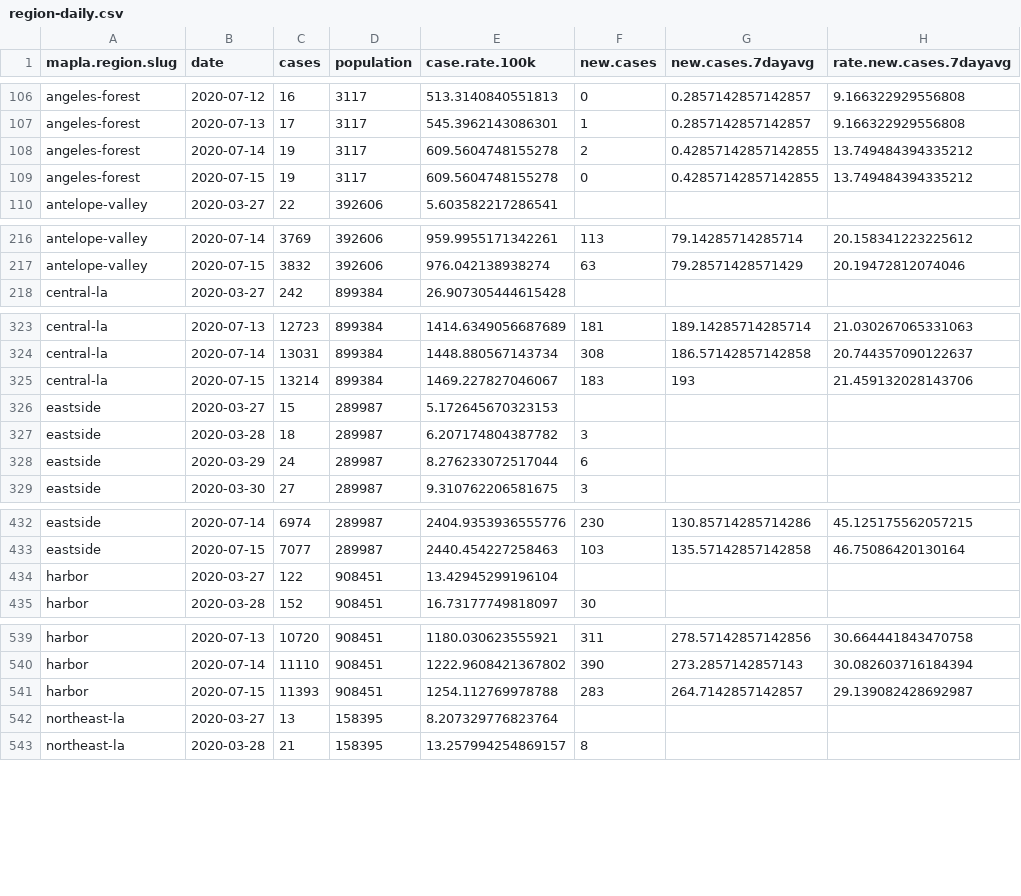
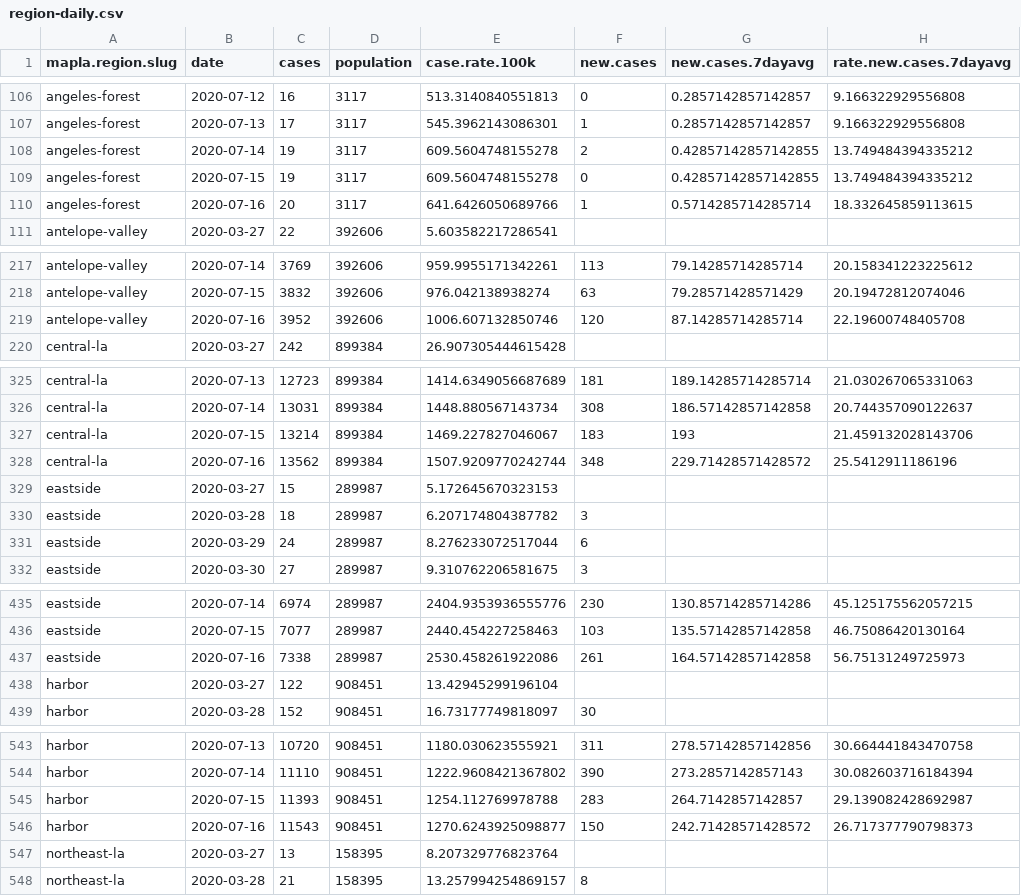
Before and after one commit to ryanvmenezes/covid-los-angeles, a CSV file: processed/region-daily.csv, drawn as a sheet; only a part is shown, gaps mark what is left out; the diff covers the shown part only; the diff names each change by its address in the sheet, - before the commit and + after, or states it on an @@ line.

```diff
--- a/processed/region-daily.csv
+++ b/processed/region-daily.csv
+row 110: angeles-forest | 2020-07-16 | 20 | 3117 | 641.6426050689766 | 1 | 0.5714285714285714 | 18.332645859113615
+row 219: antelope-valley | 2020-07-16 | 3952 | 392606 | 1006.607132850746 | 120 | 87.14285714285714 | 22.19600748405708
+row 328: central-la | 2020-07-16 | 13562 | 899384 | 1507.9209770242744 | 348 | 229.71428571428572 | 25.5412911186196
+row 437: eastside | 2020-07-16 | 7338 | 289987 | 2530.458261922086 | 261 | 164.57142857142858 | 56.75131249725973
+row 546: harbor | 2020-07-16 | 11543 | 908451 | 1270.6243925098877 | 150 | 242.71428571428572 | 26.717377790798373
```
Also changed, not shown: 11 added rows elsewhere in this file, processed/csa-latest.csv, processed/csa-recent-latest.csv, 15 other files.
